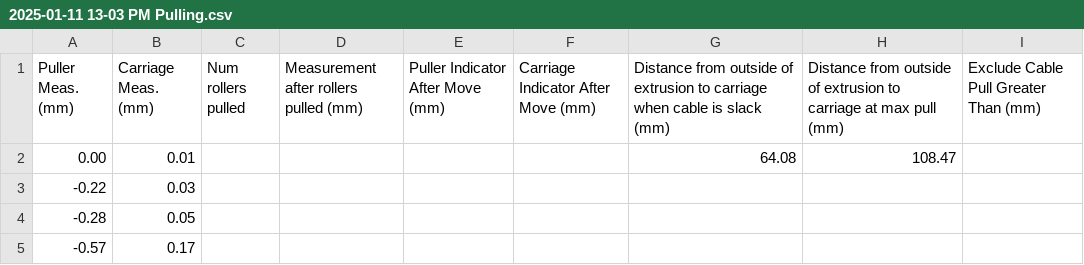
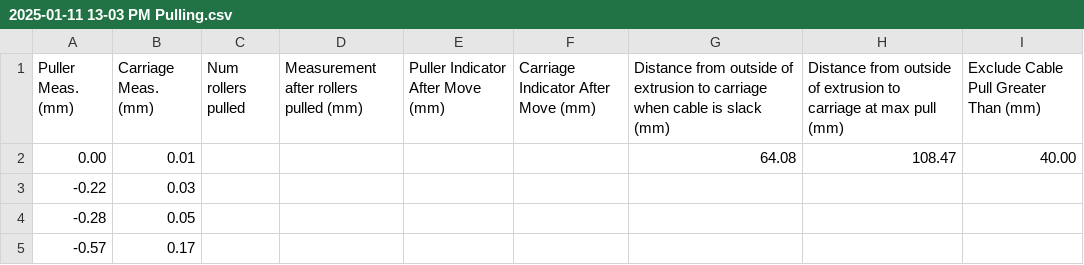
Before and after one commit to boothinator/derailleur-analysis, a CSV file: derailleurs/Shimano Deore M5120/pullratio/2025-01-11 13-03 PM Pulling.csv, drawn as a sheet; only a part is shown.

```diff
--- a/derailleurs/Shimano Deore M5120/pullratio/2025-01-11 13-03 PM Pulling.csv
+++ b/derailleurs/Shimano Deore M5120/pullratio/2025-01-11 13-03 PM Pulling.csv
@@ -1,3 +1,3 @@
 Puller Meas. (mm),Carriage Meas. (mm),Num rollers pulled,Measurement after rollers pulled (mm),Puller Indicator After Move (mm),Carriage Indicator After Move (mm),Distance from outside of extrusion to carriage when cable is slack (mm),Distance from outside of extrusion to carriage at max pull (mm),Exclude Cable Pull Greater Than (mm)
-0.00,0.01,,,,,64.08,108.47,
+0.00,0.01,,,,,64.08,108.47,40.00
 -0.22,0.03,,,,,,,
```
Also changed, not shown: derailleurs/Shimano Deore M5120/pullratio/2025-01-11 14-39 PM Pulling.csv, 9 other files.
